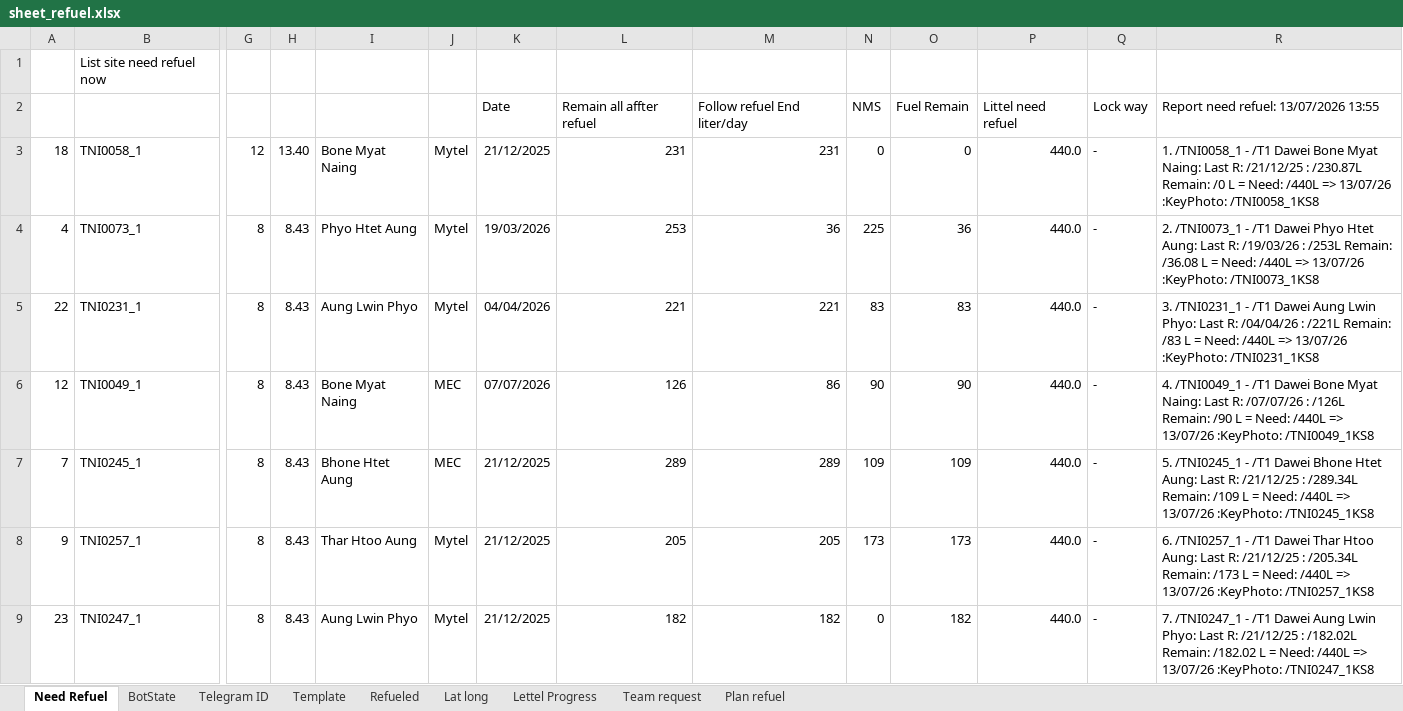
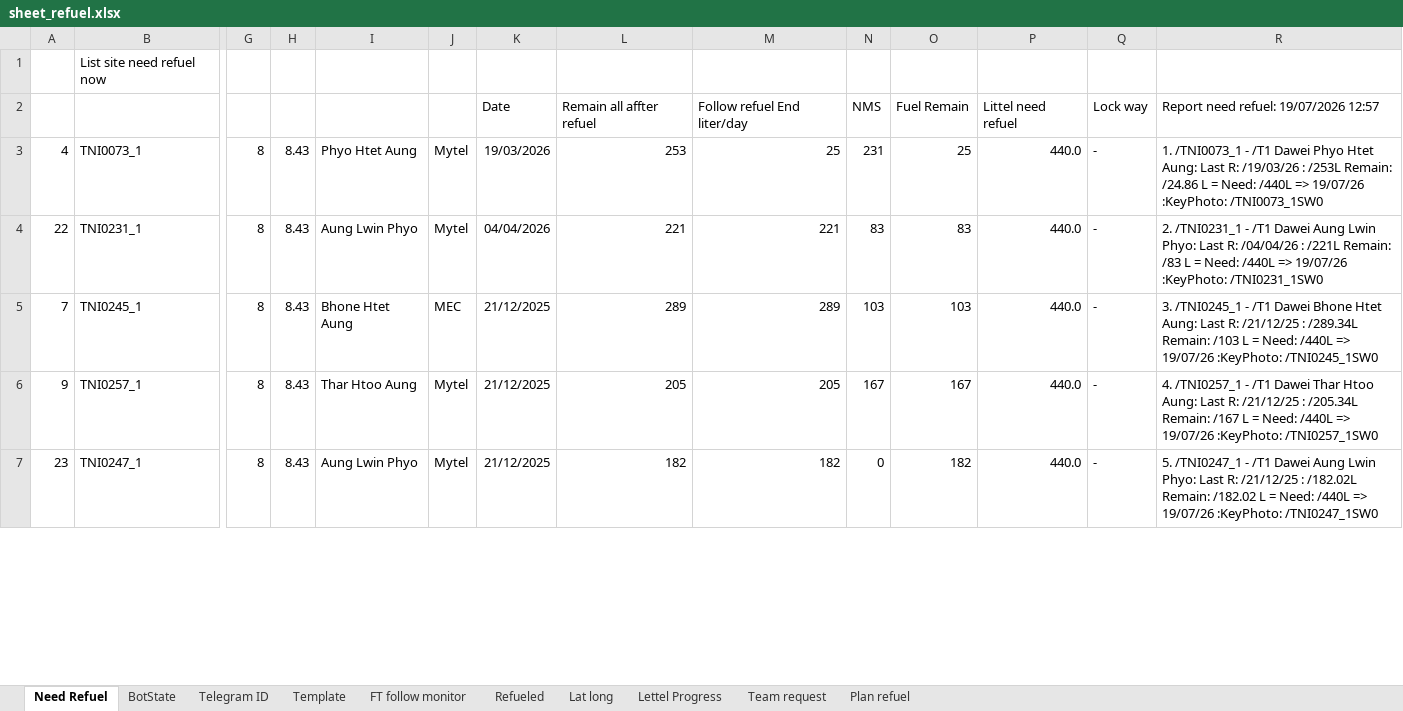
Before and after one commit to MON6879/tni-sitedown-relay, an Excel workbook: scratch/sheet_refuel.xlsx, sheet Need Refuel, drawn as a sheet; only a part is shown, gaps mark what is left out; values as stored, in another font and other column widths than the file's, no borders; charts and pictures not drawn; removed rows and columns are numbered as before the commit, all else as after; rows hold the shown columns only; the diff covers the shown part only; the diff names each change by its address in the sheet, - before the commit and + after, or states it on an @@ line.

```diff
--- a/scratch/sheet_refuel.xlsx (sheet Need Refuel)
+++ b/scratch/sheet_refuel.xlsx (sheet Need Refuel)
+sheet tab: FT follow monitor
-R2: Report need refuel: 13/07/2026 13:55
+R2: Report need refuel: 19/07/2026 12:57
-row 3: 18 | TNI0058_1 | 12 | 13.40 | Bone Myat Naing | Mytel | 21/12/2025 | 231 | 231 | 0 | 0 | 440.0 | - | 1. /TNI0058_1 - /T1 Dawei Bone Myat Naing: Last R: /21/12/25 : /230.87L Remain: /0 L = Need: /440L => 13/07/26 :KeyPhoto: /TNI0058_1KS8
-M3: 36
+M3: 25
-N3: 225
+N3: 231
-O3: 36
+O3: 25
-R3: 2. /TNI0073_1 - /T1 Dawei Phyo Htet Aung: Last R: /19/03/26 : /253L Remain: /36.08 L = Need: /440L => 13/07/26 :KeyPhoto: /TNI0073_1KS8
+R3: 1. /TNI0073_1 - /T1 Dawei Phyo Htet Aung: Last R: /19/03/26 : /253L Remain: /24.86 L = Need: /440L => 19/07/26 :KeyPhoto: /TNI0073_1SW0
-R4: 3. /TNI0231_1 - /T1 Dawei Aung Lwin Phyo: Last R: /04/04/26 : /221L Remain: /83 L = Need: /440L => 13/07/26 :KeyPhoto: /TNI0231_1KS8
+R4: 2. /TNI0231_1 - /T1 Dawei Aung Lwin Phyo: Last R: /04/04/26 : /221L Remain: /83 L = Need: /440L => 19/07/26 :KeyPhoto: /TNI0231_1SW0
-row 6: 12 | TNI0049_1 | 8 | 8.43 | Bone Myat Naing | MEC | 07/07/2026 | 126 | 86 | 90 | 90 | 440.0 | - | 4. /TNI0049_1 - /T1 Dawei Bone Myat Naing: Last R: /07/07/26 : /126L Remain: /90 L = Need: /440L => 13/07/26 :KeyPhoto: /TNI0049_1KS8
-N5: 109
+N5: 103
-O5: 109
+O5: 103
-R5: 5. /TNI0245_1 - /T1 Dawei Bhone Htet Aung: Last R: /21/12/25 : /289.34L Remain: /109 L = Need: /440L => 13/07/26 :KeyPhoto: /TNI0245_1KS8
+R5: 3. /TNI0245_1 - /T1 Dawei Bhone Htet Aung: Last R: /21/12/25 : /289.34L Remain: /103 L = Need: /440L => 19/07/26 :KeyPhoto: /TNI0245_1SW0
-N6: 173
+N6: 167
-O6: 173
+O6: 167
-R6: 6. /TNI0257_1 - /T1 Dawei Thar Htoo Aung: Last R: /21/12/25 : /205.34L Remain: /173 L = Need: /440L => 13/07/26 :KeyPhoto: /TNI0257_1KS8
+R6: 4. /TNI0257_1 - /T1 Dawei Thar Htoo Aung: Last R: /21/12/25 : /205.34L Remain: /167 L = Need: /440L => 19/07/26 :KeyPhoto: /TNI0257_1SW0
-R7: 7. /TNI0247_1 - /T1 Dawei Aung Lwin Phyo: Last R: /21/12/25 : /182.02L Remain: /182.02 L = Need: /440L => 13/07/26 :KeyPhoto: /TNI0247_1KS8
+R7: 5. /TNI0247_1 - /T1 Dawei Aung Lwin Phyo: Last R: /21/12/25 : /182.02L Remain: /182.02 L = Need: /440L => 19/07/26 :KeyPhoto: /TNI0247_1SW0
```
Also changed, not shown: 26 added rows, 24 removed rows and 69 edited cells elsewhere in this sheet, sheet Refueled, sheet Plan refuel, sheet Telegram ID, sheet BotState, sheet Template, sheet Lettel Progress, charts or pictures, 26 other files.
